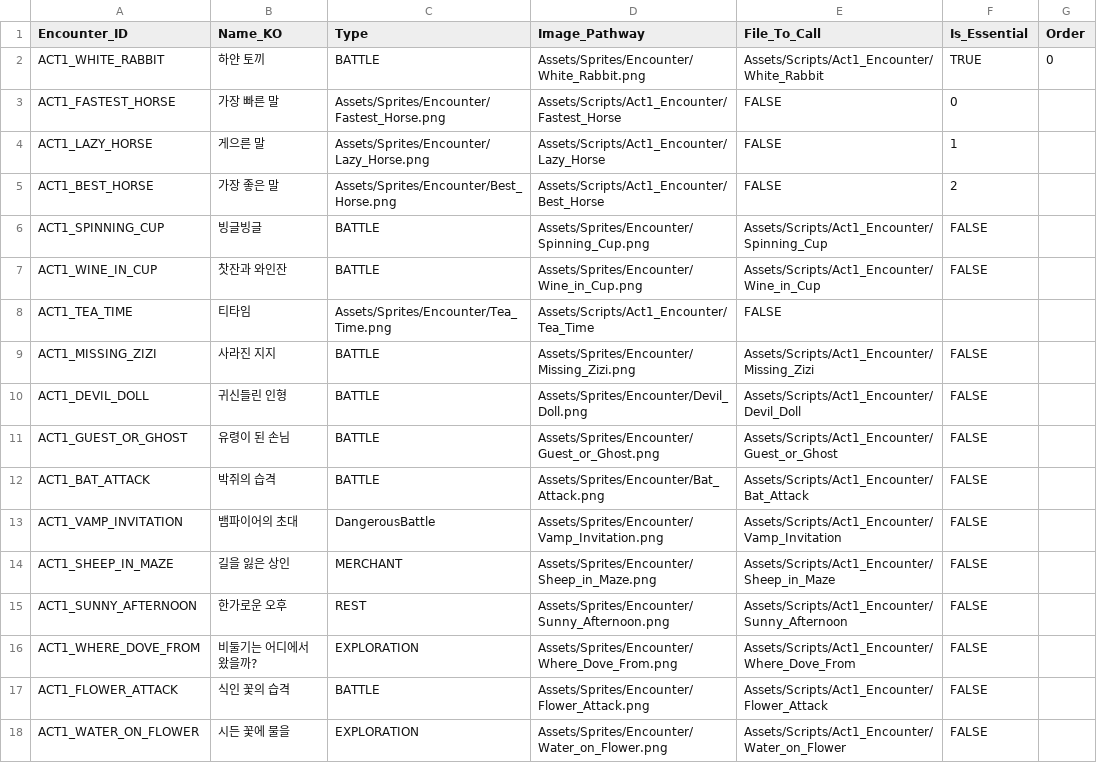
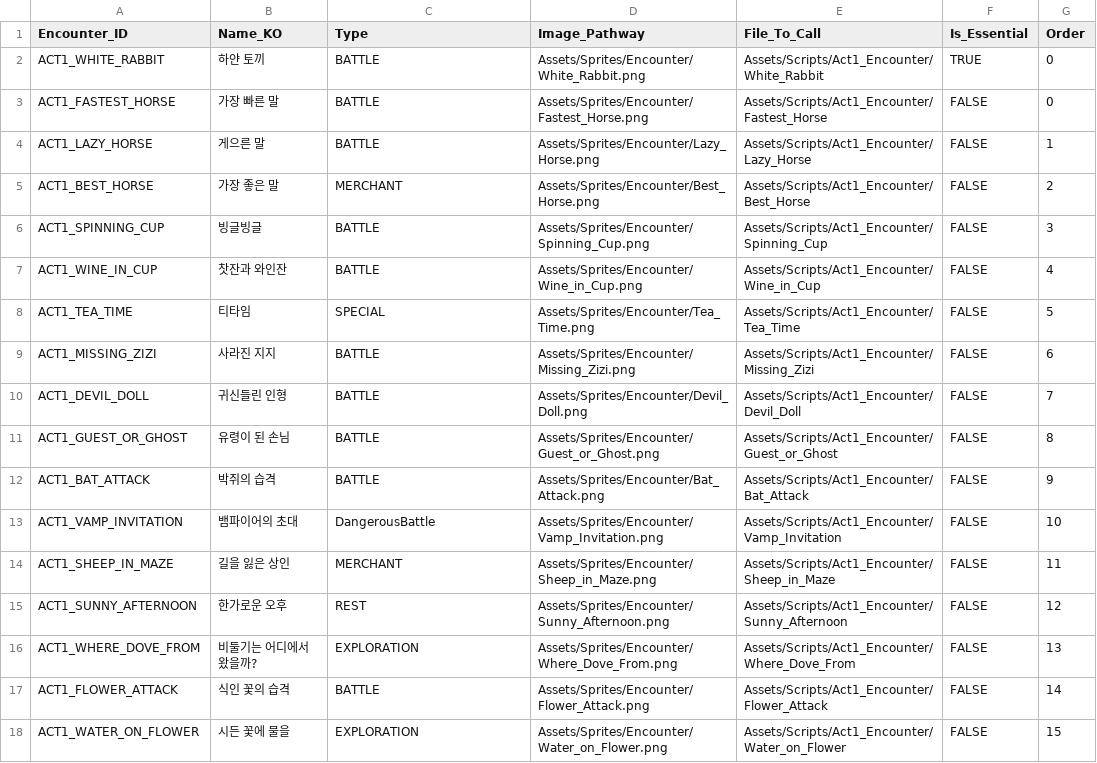
Before and after one commit to SYlareneg/DreamTrain, a CSV file: Assets/Scripts/Act1_Encounter/Enc_Master_Table.csv, drawn as a sheet; only a part is shown; the diff covers the shown part only.

```diff
--- a/Assets/Scripts/Act1_Encounter/Enc_Master_Table.csv
+++ b/Assets/Scripts/Act1_Encounter/Enc_Master_Table.csv
@@ -2,17 +2,17 @@
 ACT1_WHITE_RABBIT,하얀 토끼,BATTLE,Assets/Sprites/Encounter/White_Rabbit.png,Assets/Scripts/Act1_Encounter/White_Rabbit,TRUE,0
-ACT1_FASTEST_HORSE,가장 빠른 말,Assets/Sprites/Encounter/Fastest_Horse.png,Assets/Scripts/Act1_Encounter/Fastest_Horse,FALSE,0,
-ACT1_LAZY_HORSE,게으른 말,Assets/Sprites/Encounter/Lazy_Horse.png,Assets/Scripts/Act1_Encounter/Lazy_Horse,FALSE,1,
-ACT1_BEST_HORSE,가장 좋은 말,Assets/Sprites/Encounter/Best_Horse.png,Assets/Scripts/Act1_Encounter/Best_Horse,FALSE,2,
-ACT1_SPINNING_CUP,빙글빙글,BATTLE,Assets/Sprites/Encounter/Spinning_Cup.png,Assets/Scripts/Act1_Encounter/Spinning_Cup,FALSE,
-ACT1_WINE_IN_CUP,찻잔과 와인잔,BATTLE,Assets/Sprites/Encounter/Wine_in_Cup.png,Assets/Scripts/Act1_Encounter/Wine_in_Cup,FALSE,
-ACT1_TEA_TIME,티타임,Assets/Sprites/Encounter/Tea_Time.png,Assets/Scripts/Act1_Encounter/Tea_Time,FALSE,,
-ACT1_MISSING_ZIZI,사라진 지지,BATTLE,Assets/Sprites/Encounter/Missing_Zizi.png,Assets/Scripts/Act1_Encounter/Missing_Zizi,FALSE,
-ACT1_DEVIL_DOLL,귀신들린 인형,BATTLE,Assets/Sprites/Encounter/Devil_Doll.png,Assets/Scripts/Act1_Encounter/Devil_Doll,FALSE,
-ACT1_GUEST_OR_GHOST,유령이 된 손님,BATTLE,Assets/Sprites/Encounter/Guest_or_Ghost.png,Assets/Scripts/Act1_Encounter/Guest_or_Ghost,FALSE,
-ACT1_BAT_ATTACK,박쥐의 습격,BATTLE,Assets/Sprites/Encounter/Bat_Attack.png,Assets/Scripts/Act1_Encounter/Bat_Attack,FALSE,
-ACT1_VAMP_INVITATION,뱀파이어의 초대,DangerousBattle,Assets/Sprites/Encounter/Vamp_Invitation.png,Assets/Scripts/Act1_Encounter/Vamp_Invitation,FALSE,
-ACT1_SHEEP_IN_MAZE,길을 잃은 상인,MERCHANT,Assets/Sprites/Encounter/Sheep_in_Maze.png,Assets/Scripts/Act1_Encounter/Sheep_in_Maze,FALSE,
-ACT1_SUNNY_AFTERNOON,한가로운 오후,REST,Assets/Sprites/Encounter/Sunny_Afternoon.png,Assets/Scripts/Act1_Encounter/Sunny_Afternoon,FALSE,
-ACT1_WHERE_DOVE_FROM,비둘기는 어디에서 왔을까?,EXPLORATION,Assets/Sprites/Encounter/Where_Dove_From.png,Assets/Scripts/Act1_Encounter/Where_Dove_From,FALSE,
-ACT1_FLOWER_ATTACK,식인 꽃의 습격,BATTLE,Assets/Sprites/Encounter/Flower_Attack.png,Assets/Scripts/Act1_Encounter/Flower_Attack,FALSE,
-ACT1_WATER_ON_FLOWER,시든 꽃에 물을,EXPLORATION,Assets/Sprites/Encounter/Water_on_Flower.png,Assets/Scripts/Act1_Encounter/Water_on_Flower,FALSE,
+ACT1_FASTEST_HORSE,가장 빠른 말,BATTLE,Assets/Sprites/Encounter/Fastest_Horse.png,Assets/Scripts/Act1_Encounter/Fastest_Horse,FALSE,0
+ACT1_LAZY_HORSE,게으른 말,BATTLE,Assets/Sprites/Encounter/Lazy_Horse.png,Assets/Scripts/Act1_Encounter/Lazy_Horse,FALSE,1
+ACT1_BEST_HORSE,가장 좋은 말,MERCHANT,Assets/Sprites/Encounter/Best_Horse.png,Assets/Scripts/Act1_Encounter/Best_Horse,FALSE,2
+ACT1_SPINNING_CUP,빙글빙글,BATTLE,Assets/Sprites/Encounter/Spinning_Cup.png,Assets/Scripts/Act1_Encounter/Spinning_Cup,FALSE,3
+ACT1_WINE_IN_CUP,찻잔과 와인잔,BATTLE,Assets/Sprites/Encounter/Wine_in_Cup.png,Assets/Scripts/Act1_Encounter/Wine_in_Cup,FALSE,4
+ACT1_TEA_TIME,티타임,SPECIAL,Assets/Sprites/Encounter/Tea_Time.png,Assets/Scripts/Act1_Encounter/Tea_Time,FALSE,5
+ACT1_MISSING_ZIZI,사라진 지지,BATTLE,Assets/Sprites/Encounter/Missing_Zizi.png,Assets/Scripts/Act1_Encounter/Missing_Zizi,FALSE,6
+ACT1_DEVIL_DOLL,귀신들린 인형,BATTLE,Assets/Sprites/Encounter/Devil_Doll.png,Assets/Scripts/Act1_Encounter/Devil_Doll,FALSE,7
+ACT1_GUEST_OR_GHOST,유령이 된 손님,BATTLE,Assets/Sprites/Encounter/Guest_or_Ghost.png,Assets/Scripts/Act1_Encounter/Guest_or_Ghost,FALSE,8
+ACT1_BAT_ATTACK,박쥐의 습격,BATTLE,Assets/Sprites/Encounter/Bat_Attack.png,Assets/Scripts/Act1_Encounter/Bat_Attack,FALSE,9
+ACT1_VAMP_INVITATION,뱀파이어의 초대,DangerousBattle,Assets/Sprites/Encounter/Vamp_Invitation.png,Assets/Scripts/Act1_Encounter/Vamp_Invitation,FALSE,10
+ACT1_SHEEP_IN_MAZE,길을 잃은 상인,MERCHANT,Assets/Sprites/Encounter/Sheep_in_Maze.png,Assets/Scripts/Act1_Encounter/Sheep_in_Maze,FALSE,11
+ACT1_SUNNY_AFTERNOON,한가로운 오후,REST,Assets/Sprites/Encounter/Sunny_Afternoon.png,Assets/Scripts/Act1_Encounter/Sunny_Afternoon,FALSE,12
+ACT1_WHERE_DOVE_FROM,비둘기는 어디에서 왔을까?,EXPLORATION,Assets/Sprites/Encounter/Where_Dove_From.png,Assets/Scripts/Act1_Encounter/Where_Dove_From,FALSE,13
+ACT1_FLOWER_ATTACK,식인 꽃의 습격,BATTLE,Assets/Sprites/Encounter/Flower_Attack.png,Assets/Scripts/Act1_Encounter/Flower_Attack,FALSE,14
+ACT1_WATER_ON_FLOWER,시든 꽃에 물을,EXPLORATION,Assets/Sprites/Encounter/Water_on_Flower.png,Assets/Scripts/Act1_Encounter/Water_on_Flower,FALSE,15
```
Also changed, not shown: 11 edited cells elsewhere in this file, Assets/Scripts/Act1_Encounter/Loc_Table.csv, Assets/Scripts/Act1_Encounter/White_Rabbit.csv, 15 other files.
